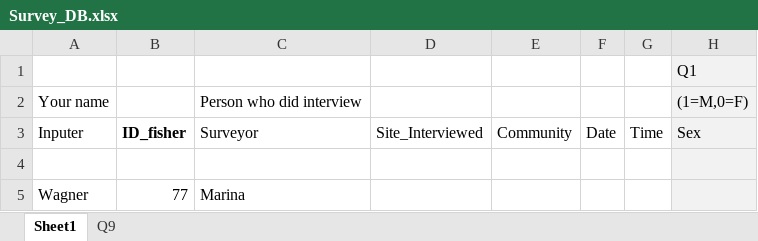
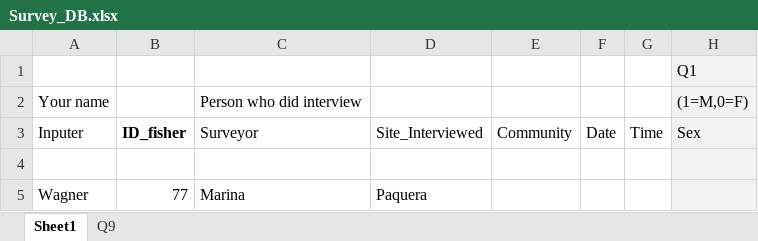
Before and after one commit to nicoyafisheries/nicoyafisheries.github.io, an Excel workbook: Survey_DB.xlsx, sheet Sheet1, drawn as a sheet; only a part is shown; values as stored, in another font and other column widths than the file's, no borders; the diff names each change by its address in the sheet, - before the commit and + after, or states it on an @@ line.

Commit message:
Added Paquera.

```diff
--- a/Survey_DB.xlsx (sheet Sheet1)
+++ b/Survey_DB.xlsx (sheet Sheet1)
-D5: (empty)
+D5: Paquera
```
